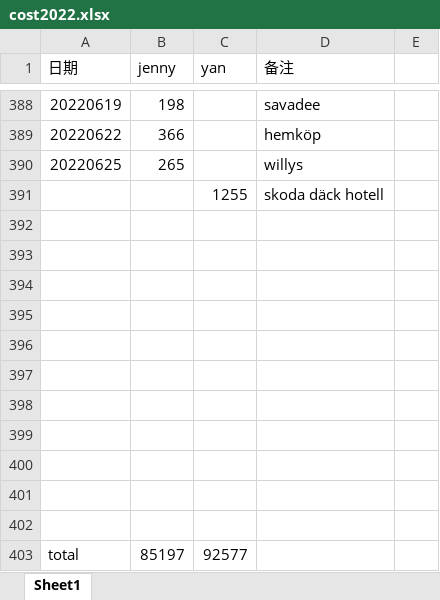
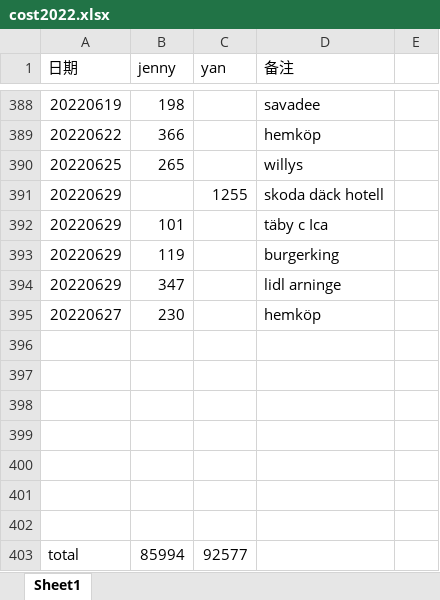
Before and after one commit to yanhuanwang/cost2022, an Excel workbook: cost2022.xlsx, sheet Sheet1, drawn as a sheet; only a part is shown, gaps mark what is left out; values as stored, in another font and other column widths than the file's, no borders; removed rows and columns are numbered as before the commit, all else as after; the diff names each change by its address in the sheet, - before the commit and + after, or states it on an @@ line.

Commit message:
jenny20220629

```diff
--- a/cost2022.xlsx (sheet Sheet1)
+++ b/cost2022.xlsx (sheet Sheet1)
-A391 (日期): (empty)
+A391 (日期): 20220629
+row 392: 20220629 | 101 |  | täby c Ica
+row 393: 20220629 | 119 |  | burgerking
+row 394: 20220629 | 347 |  | lidl arninge
+row 395: 20220627 | 230 |  | hemköp
-row 399: (empty)
-row 400: (empty)
-row 401: (empty)
-row 402: (empty)
-B403 (jenny): 85197
+B403 (jenny): 85994
```
